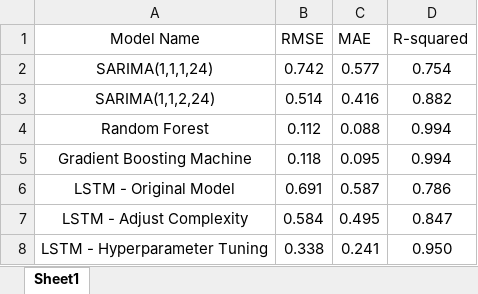
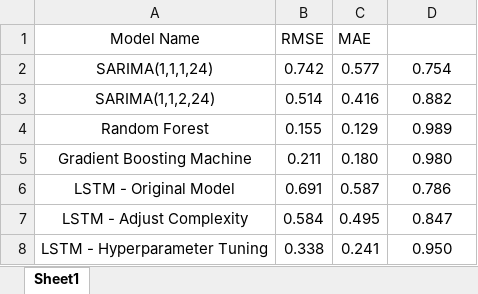
Before and after one commit to IslaAshina/dsan5550-final-project, an Excel workbook: data/model performance.xlsx, sheet Sheet1, drawn as a sheet; values as stored, in another font and other column widths than the file's, no borders; table styles not drawn; the diff names each change by its address in the sheet, - before the commit and + after, or states it on an @@ line.

```diff
--- a/data/model performance.xlsx (sheet Sheet1)
+++ b/data/model performance.xlsx (sheet Sheet1)
-D1 text colour: black
+D1 text colour: #FFFFFF
-B4 (RMSE): 0.112
+B4 (RMSE): 0.155
-C4 (MAE): 0.088
+C4 (MAE): 0.129
-D4 (R-squared): 0.994
+D4 (R-squared): 0.989
-B5 (RMSE): 0.118
+B5 (RMSE): 0.211
-C5 (MAE): 0.095
+C5 (MAE): 0.180
-D5 (R-squared): 0.994
+D5 (R-squared): 0.980
```
Also changed, not shown: 6 other files.
